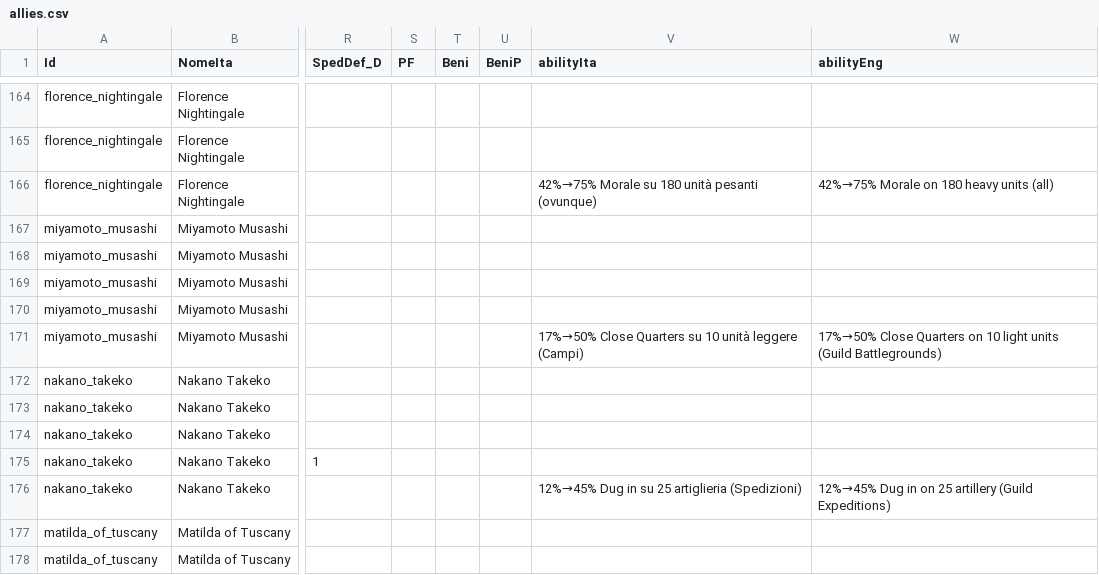
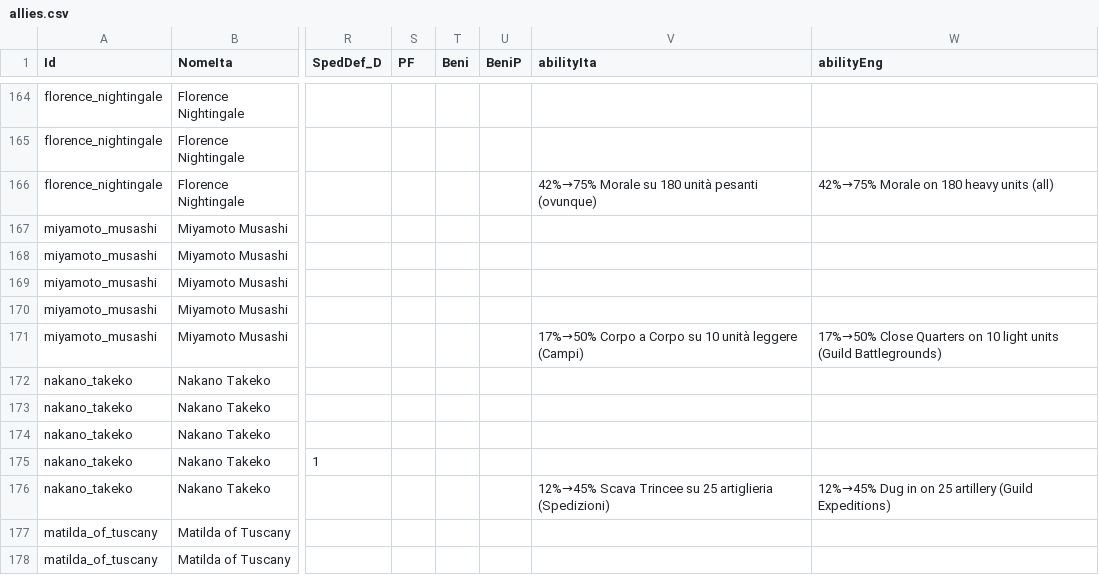
Before and after one commit to sdrushi2/foe-optimizer, a CSV file: src/assets/allies.csv, drawn as a sheet; only a part is shown, gaps mark what is left out; the diff names each change by its address in the sheet, - before the commit and + after, or states it on an @@ line.

```diff
--- a/src/assets/allies.csv
+++ b/src/assets/allies.csv
-V171 (abilityIta): 17%→50% Close Quarters su 10…
+V171 (abilityIta): 17%→50% Corpo a Corpo su 10…
-V176 (abilityIta): 12%→45% Dug in su 25…
+V176 (abilityIta): 12%→45% Scava Trincee su 25…
```
Also changed, not shown: 1 other file.
